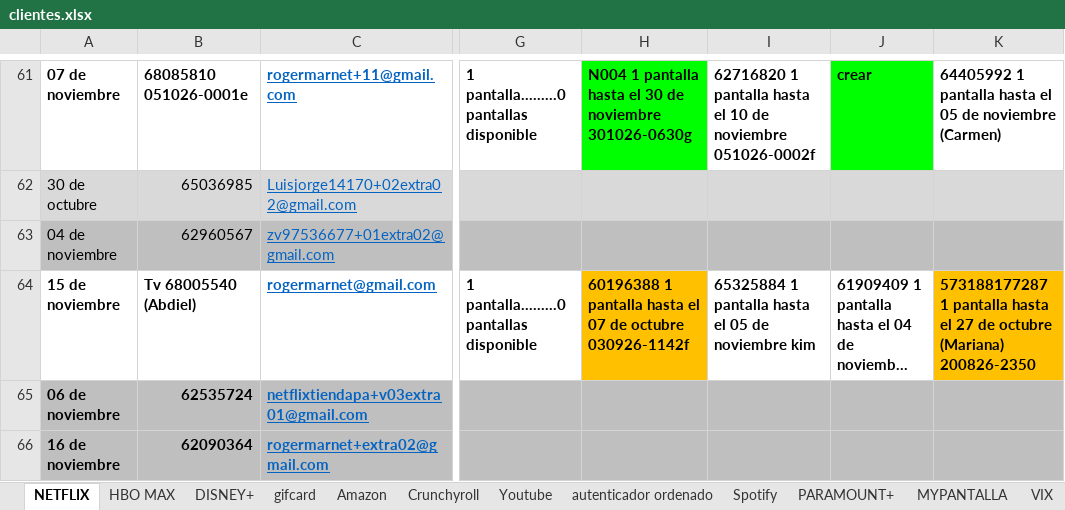
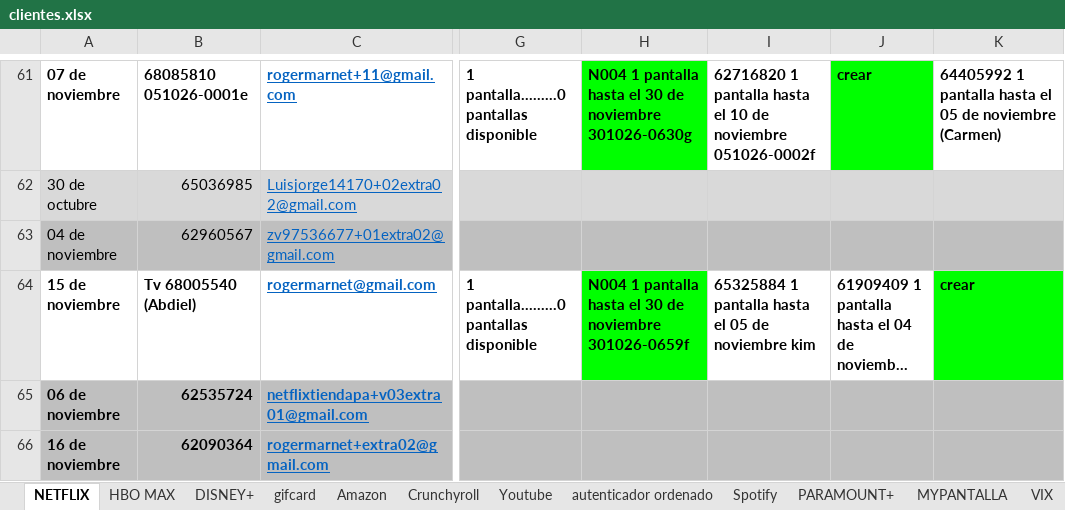
Before and after one commit to andresperea4215-beep/netflix-server, an Excel workbook: clientes.xlsx, sheet NETFLIX, drawn as a sheet; only a part is shown, gaps mark what is left out; long unchanged cells end in …; values as stored, in another font and other column widths than the file's, no borders; charts and pictures not drawn; the diff names each change by its address in the sheet, - before the commit and + after, or states it on an @@ line.

Commit message:
Add files via upload

```diff
--- a/clientes.xlsx (sheet NETFLIX)
+++ b/clientes.xlsx (sheet NETFLIX)
-H64: 60196388 1 pantalla hasta el 07 de octubre 030926-1142f
+H64: N004 1 pantalla hasta el 30 de noviembre 301026-0659f
-H64 fill: #FFC000
+H64 fill: #00FF00
-K64: 573188177287 1 pantalla hasta el 27 de octubre (Mariana) 200826-2350
+K64: crear
-K64 fill: #FFC000
+K64 fill: #00FF00
```
